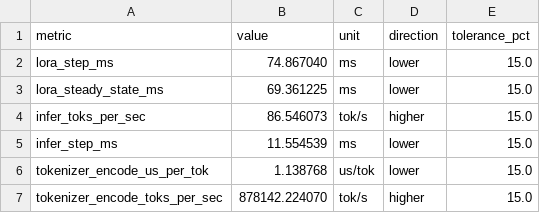
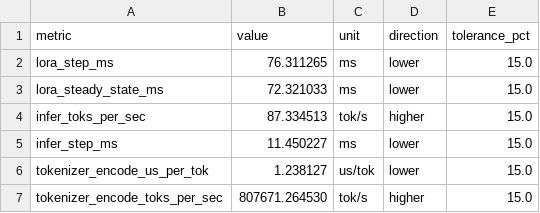
Before and after one commit to OriPekelman/toy, a CSV file: bench/baselines.csv, drawn as a sheet.

```diff
--- a/bench/baselines.csv
+++ b/bench/baselines.csv
@@ -1,7 +1,7 @@
 metric,value,unit,direction,tolerance_pct
-lora_step_ms,74.867040,ms,lower,15.0
-lora_steady_state_ms,69.361225,ms,lower,15.0
-infer_toks_per_sec,86.546073,tok/s,higher,15.0
-infer_step_ms,11.554539,ms,lower,15.0
-tokenizer_encode_us_per_tok,1.138768,us/tok,lower,15.0
-tokenizer_encode_toks_per_sec,878142.224070,tok/s,higher,15.0
+lora_step_ms,76.311265,ms,lower,15.0
+lora_steady_state_ms,72.321033,ms,lower,15.0
+infer_toks_per_sec,87.334513,tok/s,higher,15.0
+infer_step_ms,11.450227,ms,lower,15.0
+tokenizer_encode_us_per_tok,1.238127,us/tok,lower,15.0
+tokenizer_encode_toks_per_sec,807671.264530,tok/s,higher,15.0
```
Also changed, not shown: 4 other files.
